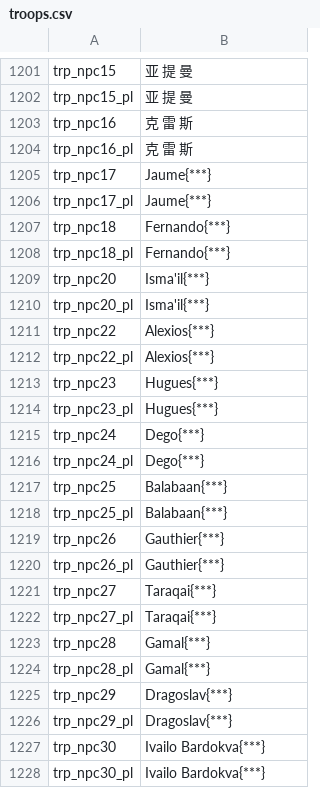
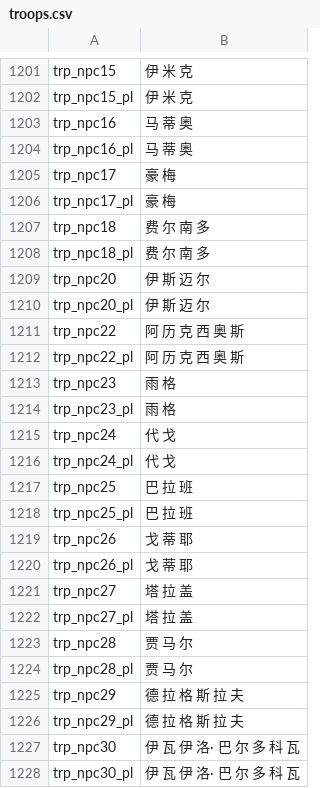
Before and after one commit to zac123456789123/mountblade-ad1257svn-chinese-translation, a CSV file: cns/troops.csv, drawn as a sheet; only a part is shown, gaps mark what is left out; the diff covers the shown part only; the diff names each change by its address in the sheet, - before the commit and + after, or states it on an @@ line.

```diff
--- a/cns/troops.csv
+++ b/cns/troops.csv
-B1201:B1202: 亚 提 曼
+B1201:B1202: 伊 米 克
-B1203:B1204: 克 雷 斯
+B1203:B1204: 马 蒂 奥
-B1205:B1206: Jaume{***}
+B1205:B1206: 豪 梅
-B1207:B1208: Fernando{***}
+B1207:B1208: 费 尔 南 多
-B1209:B1210: Isma'il{***}
+B1209:B1210: 伊 斯 迈 尔
-B1211:B1212: Alexios{***}
+B1211:B1212: 阿 历 克 西 奥 斯
-B1213:B1214: Hugues{***}
+B1213:B1214: 雨 格
-B1215:B1216: Dego{***}
+B1215:B1216: 代 戈
-B1217:B1218: Balabaan{***}
+B1217:B1218: 巴 拉 班
-B1219:B1220: Gauthier{***}
+B1219:B1220: 戈 蒂 耶
-B1221:B1222: Taraqai{***}
+B1221:B1222: 塔 拉 盖
-B1223:B1224: Gamal{***}
+B1223:B1224: 贾 马 尔
-B1225:B1226: Dragoslav{***}
+B1225:B1226: 德 拉 格 斯 拉 夫
-B1227:B1228: Ivailo Bardokva{***}
+B1227:B1228: 伊 瓦 伊 洛· 巴 尔 多 科 瓦
```
Also changed, not shown: 44 edited cells elsewhere in this file.
